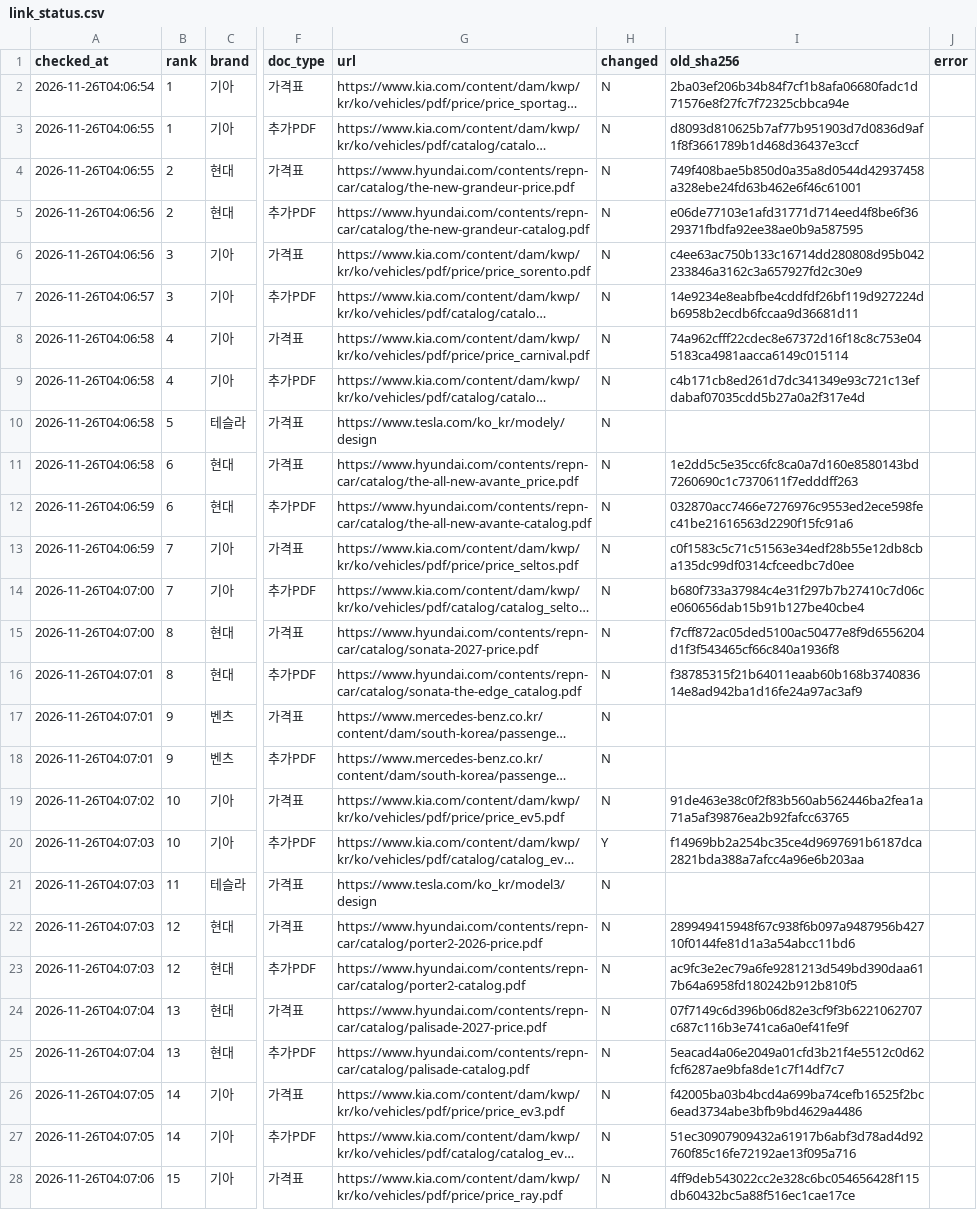
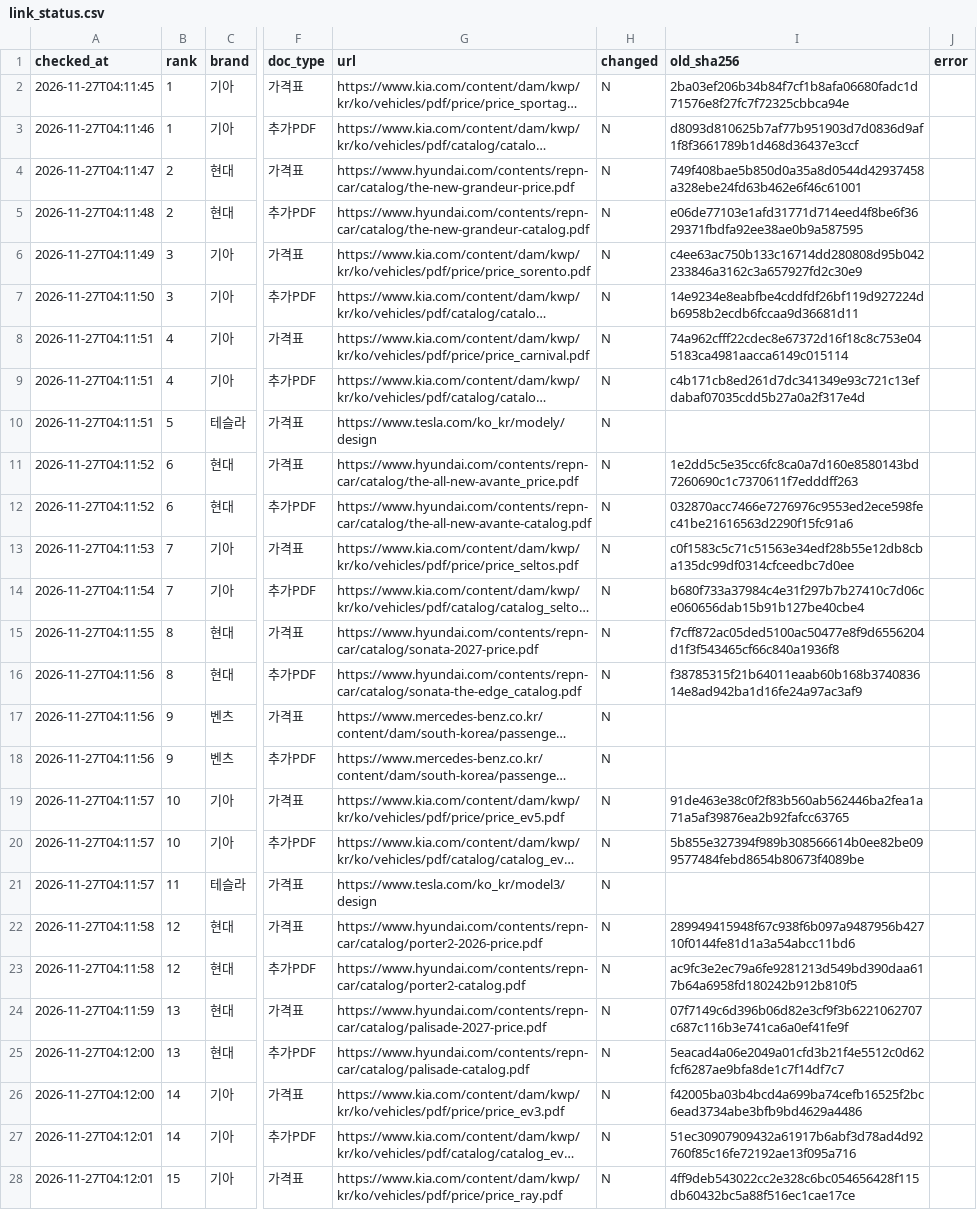
Before and after one commit to talgpro1-art/youngman-helper, a CSV file: data/link_status.csv, drawn as a sheet; only a part is shown, gaps mark what is left out; long unchanged cells end in …; the diff covers the shown part only; the diff names each change by its address in the sheet, - before the commit and + after, or states it on an @@ line.

```diff
--- a/data/link_status.csv
+++ b/data/link_status.csv
-A2 (checked_at): 2026-11-26T04:06:54
+A2 (checked_at): 2026-11-27T04:11:45
-A3 (checked_at): 2026-11-26T04:06:55
+A3 (checked_at): 2026-11-27T04:11:46
-A4 (checked_at): 2026-11-26T04:06:55
+A4 (checked_at): 2026-11-27T04:11:47
-A5 (checked_at): 2026-11-26T04:06:56
+A5 (checked_at): 2026-11-27T04:11:48
-A6 (checked_at): 2026-11-26T04:06:56
+A6 (checked_at): 2026-11-27T04:11:49
-A7 (checked_at): 2026-11-26T04:06:57
+A7 (checked_at): 2026-11-27T04:11:50
-A8:A10 (checked_at): 2026-11-26T04:06:58
+A8:A10 (checked_at): 2026-11-27T04:11:51
-A11 (checked_at): 2026-11-26T04:06:58
+A11 (checked_at): 2026-11-27T04:11:52
-A12 (checked_at): 2026-11-26T04:06:59
+A12 (checked_at): 2026-11-27T04:11:52
-A13 (checked_at): 2026-11-26T04:06:59
+A13 (checked_at): 2026-11-27T04:11:53
-A14 (checked_at): 2026-11-26T04:07:00
+A14 (checked_at): 2026-11-27T04:11:54
-A15 (checked_at): 2026-11-26T04:07:00
+A15 (checked_at): 2026-11-27T04:11:55
-A16:A18 (checked_at): 2026-11-26T04:07:01
+A16:A18 (checked_at): 2026-11-27T04:11:56
-A19 (checked_at): 2026-11-26T04:07:02
+A19 (checked_at): 2026-11-27T04:11:57
-A20:A21 (checked_at): 2026-11-26T04:07:03
+A20:A21 (checked_at): 2026-11-27T04:11:57
-H20 (changed): Y
+H20 (changed): N
-I20 (old_sha256): f14969bb2a254bc35ce4d9697691b6187dca2821bda388a7afcc4a96e6b203aa
+I20 (old_sha256): 5b855e327394f989b308566614b0ee82be099577484febd8654b80673f4089be
-A22:A23 (checked_at): 2026-11-26T04:07:03
+A22:A23 (checked_at): 2026-11-27T04:11:58
-A24 (checked_at): 2026-11-26T04:07:04
+A24 (checked_at): 2026-11-27T04:11:59
-A25 (checked_at): 2026-11-26T04:07:04
+A25 (checked_at): 2026-11-27T04:12:00
-A26 (checked_at): 2026-11-26T04:07:05
+A26 (checked_at): 2026-11-27T04:12:00
-A27 (checked_at): 2026-11-26T04:07:05
+A27 (checked_at): 2026-11-27T04:12:01
-A28 (checked_at): 2026-11-26T04:07:06
+A28 (checked_at): 2026-11-27T04:12:01
```
Also changed, not shown: 94 edited cells elsewhere in this file, 2 other files.
